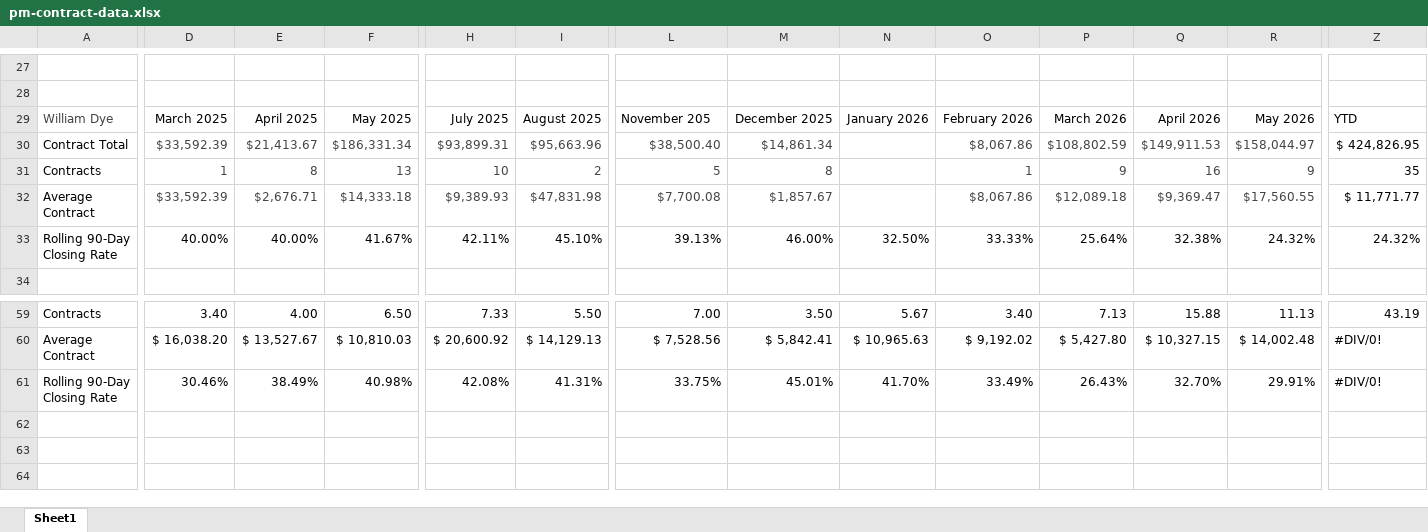
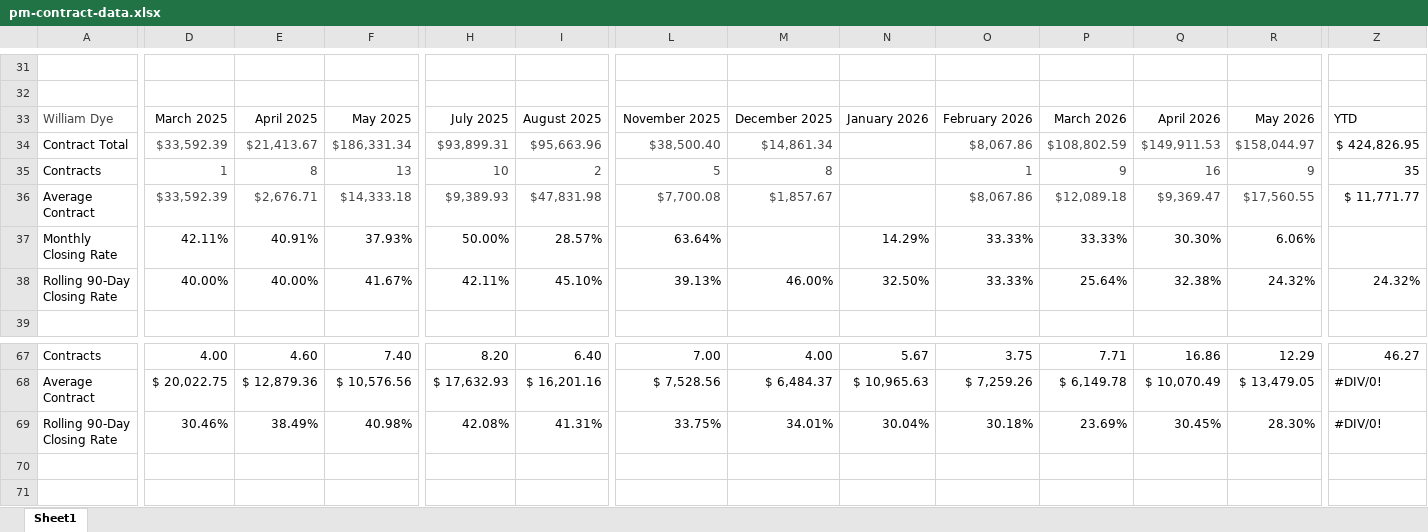
Before and after one commit to exteriorsplus/project-forecast-calculator, an Excel workbook: public/pm-contract-data.xlsx, sheet Sheet1, drawn as a sheet; only a part is shown, gaps mark what is left out; the shorter side is filled out with more unchanged rows; values as stored, in another font and other column widths than the file's, no borders; charts and pictures not drawn; addresses are those after the commit; rows hold the shown columns only; the diff covers the shown part only; the diff names each change by its address in the sheet, - before the commit and + after, or states it on an @@ line.

```diff
--- a/public/pm-contract-data.xlsx (sheet Sheet1)
+++ b/public/pm-contract-data.xlsx (sheet Sheet1)
-L33: November 205
+L33: November 2025
+row 37: Monthly Closing Rate | 42.11% | 40.91% | 37.93% | 50.00% | 28.57% | 63.64% |  | 14.29% | 33.33% | 33.33% | 30.30% | 6.06%
-D67: 3.40
+D67: 4.00
-E67: 4.00
+E67: 4.60
-F67: 6.50
+F67: 7.40
-H67: 7.33
+H67: 8.20
-I67: 5.50
+I67: 6.40
-M67: 3.50
+M67: 4.00
-O67: 3.40
+O67: 3.75
-P67: 7.13
+P67: 7.71
-Q67: 15.88
+Q67: 16.86
-R67: 11.13
+R67: 12.29
-Z67: 43.19
+Z67: 46.27
-D68: $ 16,038.20
+D68: $ 20,022.75
-E68: $ 13,527.67
+E68: $ 12,879.36
-F68: $ 10,810.03
+F68: $ 10,576.56
-H68: $ 20,600.92
+H68: $ 17,632.93
-I68: $ 14,129.13
+I68: $ 16,201.16
-M68: $ 5,842.41
+M68: $ 6,484.37
-O68: $ 9,192.02
+O68: $ 7,259.26
-P68: $ 5,427.80
+P68: $ 6,149.78
-Q68: $ 10,327.15
+Q68: $ 10,070.49
-R68: $ 14,002.48
+R68: $ 13,479.05
-M69: 45.01%
+M69: 34.01%
-N69: 41.70%
+N69: 30.04%
-O69: 33.49%
+O69: 30.18%
-P69: 26.43%
+P69: 23.69%
-Q69: 32.70%
+Q69: 30.45%
-R69: 29.91%
+R69: 28.30%
```
Also changed, not shown: 7 added rows and 95 edited cells elsewhere in this sheet, formulas that keep their value.
